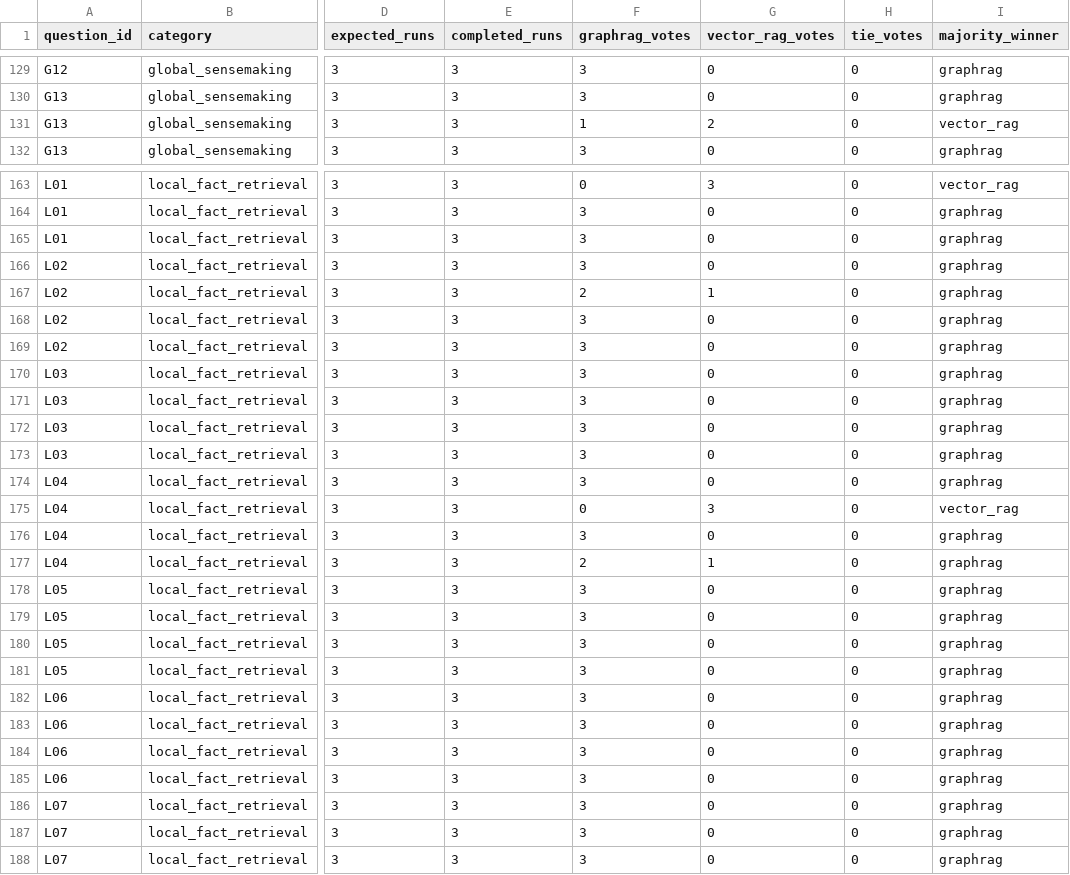
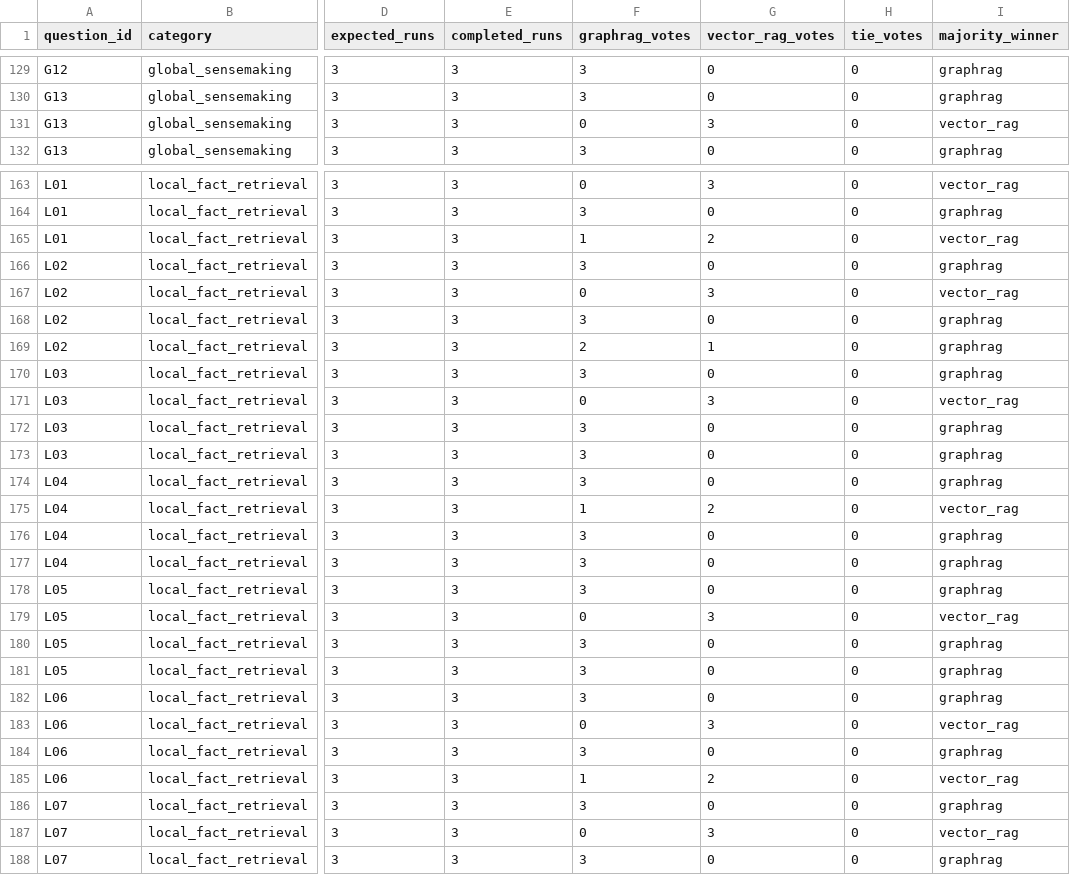
Before and after one commit to Killian-Williams/Jean-Jacque-Rousseau-GraphRAG-VectorRAG-Benchmark, a CSV file: benchmark/analysis_results/question_results.csv, drawn as a sheet; only a part is shown, gaps mark what is left out; the diff covers the shown part only; the diff names each change by its address in the sheet, - before the commit and + after, or states it on an @@ line.

```diff
--- a/benchmark/analysis_results/question_results.csv
+++ b/benchmark/analysis_results/question_results.csv
-F131 (graphrag_votes): 1
+F131 (graphrag_votes): 0
-G131 (vector_rag_votes): 2
+G131 (vector_rag_votes): 3
-F165 (graphrag_votes): 3
+F165 (graphrag_votes): 1
-G165 (vector_rag_votes): 0
+G165 (vector_rag_votes): 2
-I165 (majority_winner): graphrag
+I165 (majority_winner): vector_rag
-F167 (graphrag_votes): 2
+F167 (graphrag_votes): 0
-G167 (vector_rag_votes): 1
+G167 (vector_rag_votes): 3
-I167 (majority_winner): graphrag
+I167 (majority_winner): vector_rag
-F169 (graphrag_votes): 3
+F169 (graphrag_votes): 2
-G169 (vector_rag_votes): 0
+G169 (vector_rag_votes): 1
-F171 (graphrag_votes): 3
+F171 (graphrag_votes): 0
-G171 (vector_rag_votes): 0
+G171 (vector_rag_votes): 3
-I171 (majority_winner): graphrag
+I171 (majority_winner): vector_rag
-F175 (graphrag_votes): 0
+F175 (graphrag_votes): 1
-G175 (vector_rag_votes): 3
+G175 (vector_rag_votes): 2
-F177 (graphrag_votes): 2
+F177 (graphrag_votes): 3
-G177 (vector_rag_votes): 1
+G177 (vector_rag_votes): 0
-F179 (graphrag_votes): 3
+F179 (graphrag_votes): 0
-G179 (vector_rag_votes): 0
+G179 (vector_rag_votes): 3
-I179 (majority_winner): graphrag
+I179 (majority_winner): vector_rag
-F183 (graphrag_votes): 3
+F183 (graphrag_votes): 0
-G183 (vector_rag_votes): 0
+G183 (vector_rag_votes): 3
-I183 (majority_winner): graphrag
+I183 (majority_winner): vector_rag
-F185 (graphrag_votes): 3
+F185 (graphrag_votes): 1
-G185 (vector_rag_votes): 0
+G185 (vector_rag_votes): 2
-I185 (majority_winner): graphrag
+I185 (majority_winner): vector_rag
-F187 (graphrag_votes): 3
+F187 (graphrag_votes): 0
-G187 (vector_rag_votes): 0
+G187 (vector_rag_votes): 3
-I187 (majority_winner): graphrag
+I187 (majority_winner): vector_rag
```
Also changed, not shown: 129 edited cells elsewhere in this file, benchmark/analysis_results/category_metric_summary.csv, benchmark/analysis_results/category_summary.csv, 42 other files.
